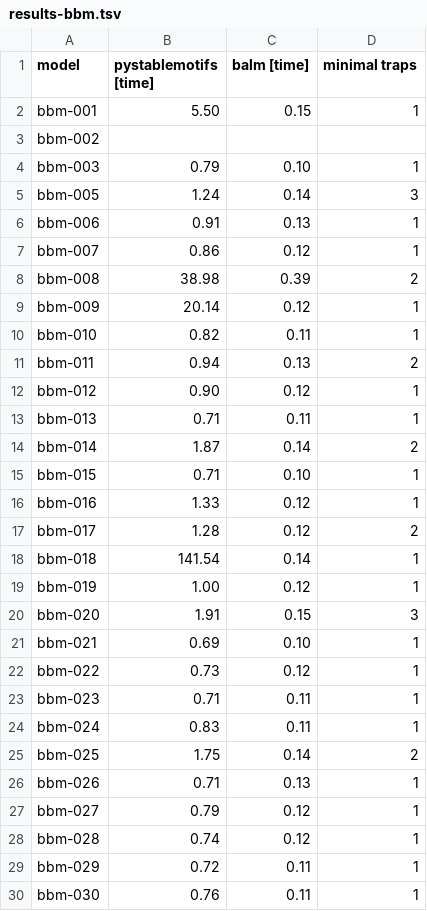
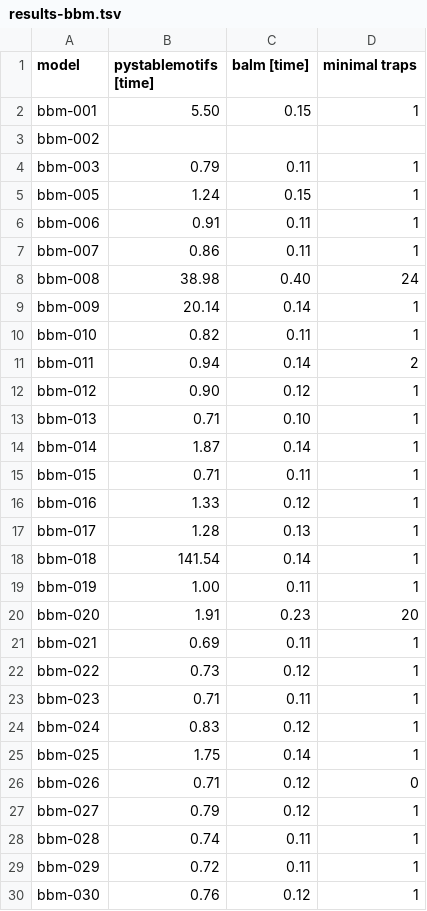
Before and after one commit to jcrozum/balm-analysis, a TSV file: benchmark-control/results-bbm.tsv, drawn as a sheet; only a part is shown; the diff covers the shown part only.

Commit message:
Update figures with latest control results.

```diff
--- a/benchmark-control/results-bbm.tsv
+++ b/benchmark-control/results-bbm.tsv
@@ -3,28 +3,28 @@ bbm-001	5.50	0.15	1
 bbm-002			
-bbm-003	0.79	0.10	1
-bbm-005	1.24	0.14	3
-bbm-006	0.91	0.13	1
-bbm-007	0.86	0.12	1
-bbm-008	38.98	0.39	2
-bbm-009	20.14	0.12	1
+bbm-003	0.79	0.11	1
+bbm-005	1.24	0.15	1
+bbm-006	0.91	0.11	1
+bbm-007	0.86	0.11	1
+bbm-008	38.98	0.40	24
+bbm-009	20.14	0.14	1
 bbm-010	0.82	0.11	1
-bbm-011	0.94	0.13	2
+bbm-011	0.94	0.14	2
 bbm-012	0.90	0.12	1
-bbm-013	0.71	0.11	1
-bbm-014	1.87	0.14	2
-bbm-015	0.71	0.10	1
+bbm-013	0.71	0.10	1
+bbm-014	1.87	0.14	1
+bbm-015	0.71	0.11	1
 bbm-016	1.33	0.12	1
-bbm-017	1.28	0.12	2
+bbm-017	1.28	0.13	1
 bbm-018	141.54	0.14	1
-bbm-019	1.00	0.12	1
-bbm-020	1.91	0.15	3
-bbm-021	0.69	0.10	1
+bbm-019	1.00	0.11	1
+bbm-020	1.91	0.23	20
+bbm-021	0.69	0.11	1
 bbm-022	0.73	0.12	1
 bbm-023	0.71	0.11	1
-bbm-024	0.83	0.11	1
-bbm-025	1.75	0.14	2
-bbm-026	0.71	0.13	1
+bbm-024	0.83	0.12	1
+bbm-025	1.75	0.14	1
+bbm-026	0.71	0.12	0
 bbm-027	0.79	0.12	1
-bbm-028	0.74	0.12	1
+bbm-028	0.74	0.11	1
 bbm-029	0.72	0.11	1
-bbm-030	0.76	0.11	1
+bbm-030	0.76	0.12	1
```
Also changed, not shown: 173 edited cells elsewhere in this file, 21 other files.
